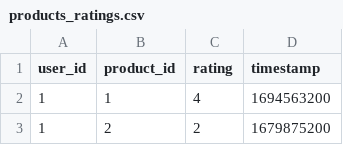
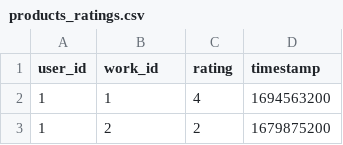
Before and after one commit to arnoweb/recsys-spotlight-pytorch-fastapi, a CSV file: data/shoes/products_ratings.csv, drawn as a sheet; only a part is shown.

```diff
--- a/data/shoes/products_ratings.csv
+++ b/data/shoes/products_ratings.csv
@@ -1,2 +1,2 @@
-user_id,product_id,rating,timestamp
+user_id,work_id,rating,timestamp
 1,1,4,1694563200
```
Also changed, not shown: data/books/products.csv, data/movies/products.csv, 24 other files.
